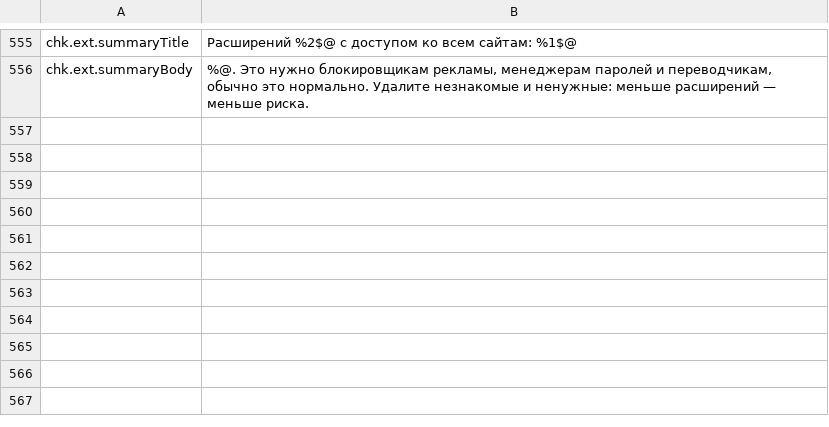
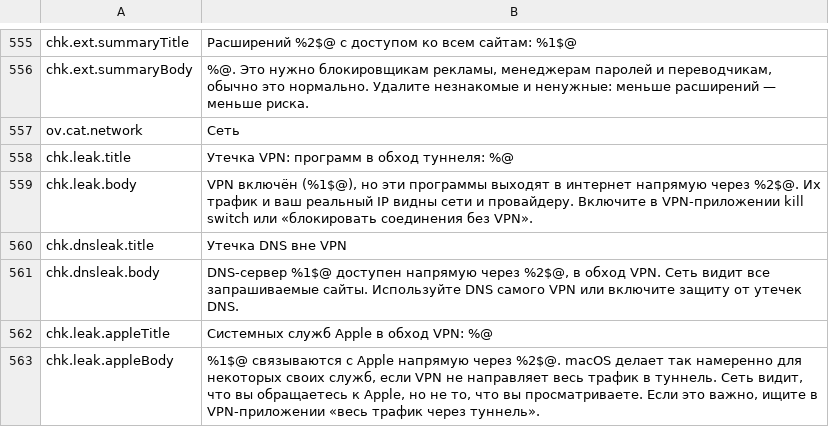
Before and after one commit to cybertoxin3/permwatch, a TSV file: app/i18n/ru.tsv, drawn as a sheet; only a part is shown, gaps mark what is left out.

Commit message:
VPN ve DNS sızıntı denetimi (Apple servisleri ayrı); bütünleşik testler

```diff
--- a/app/i18n/ru.tsv
+++ b/app/i18n/ru.tsv
@@ -556 +556,8 @@ chk.ext.summaryTitle	Расширений %2$@ с доступом ко всем
 chk.ext.summaryBody	%@. Это нужно блокировщикам рекламы, менеджерам паролей и переводчикам, обычно это нормально. Удалите незнакомые и ненужные: меньше расширений — меньше риска.
+ov.cat.network	Сеть
+chk.leak.title	Утечка VPN: программ в обход туннеля: %@
+chk.leak.body	VPN включён (%1$@), но эти программы выходят в интернет напрямую через %2$@. Их трафик и ваш реальный IP видны сети и провайдеру. Включите в VPN-приложении kill switch или «блокировать соединения без VPN».
+chk.dnsleak.title	Утечка DNS вне VPN
+chk.dnsleak.body	DNS-сервер %1$@ доступен напрямую через %2$@, в обход VPN. Сеть видит все запрашиваемые сайты. Используйте DNS самого VPN или включите защиту от утечек DNS.
+chk.leak.appleTitle	Системных служб Apple в обход VPN: %@
+chk.leak.appleBody	%1$@ связываются с Apple напрямую через %2$@. macOS делает так намеренно для некоторых своих служб, если VPN не направляет весь трафик в туннель. Сеть видит, что вы обращаетесь к Apple, но не то, что вы просматриваете. Если это важно, ищите в VPN-приложении «весь трафик через туннель».
```
Also changed, not shown: app/i18n/ar.tsv, app/i18n/ja.tsv, 13 other files.
